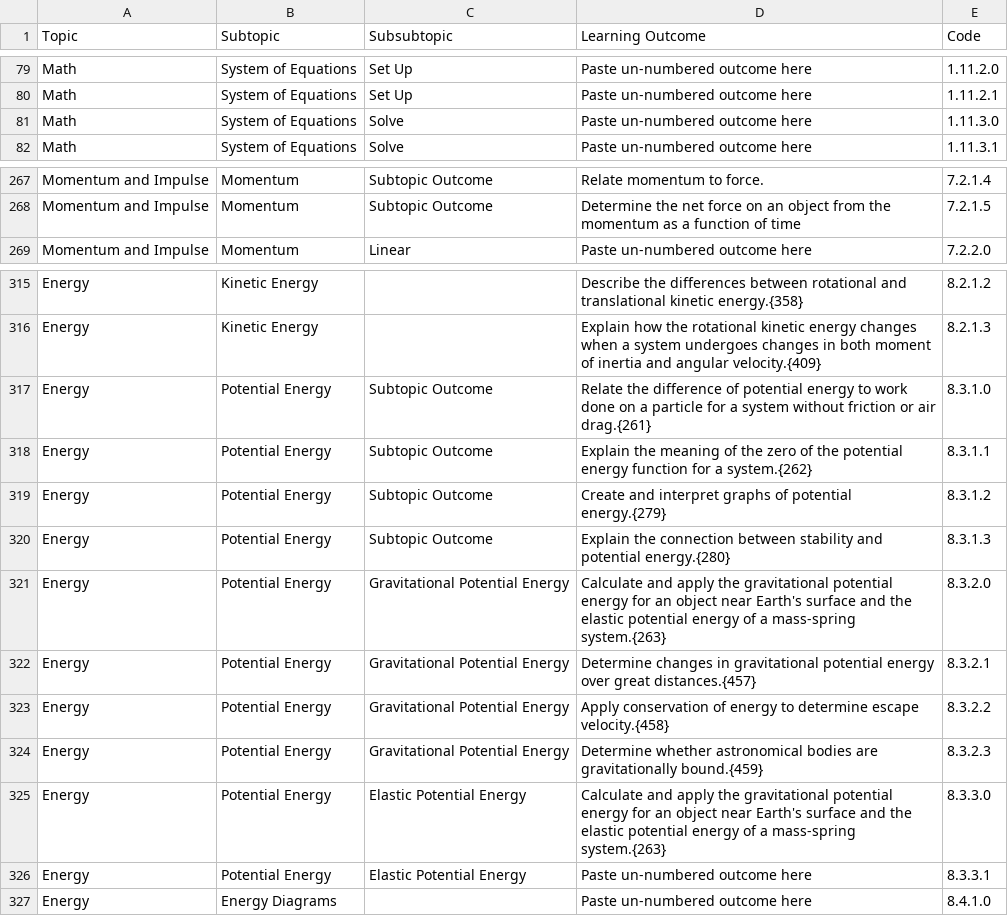
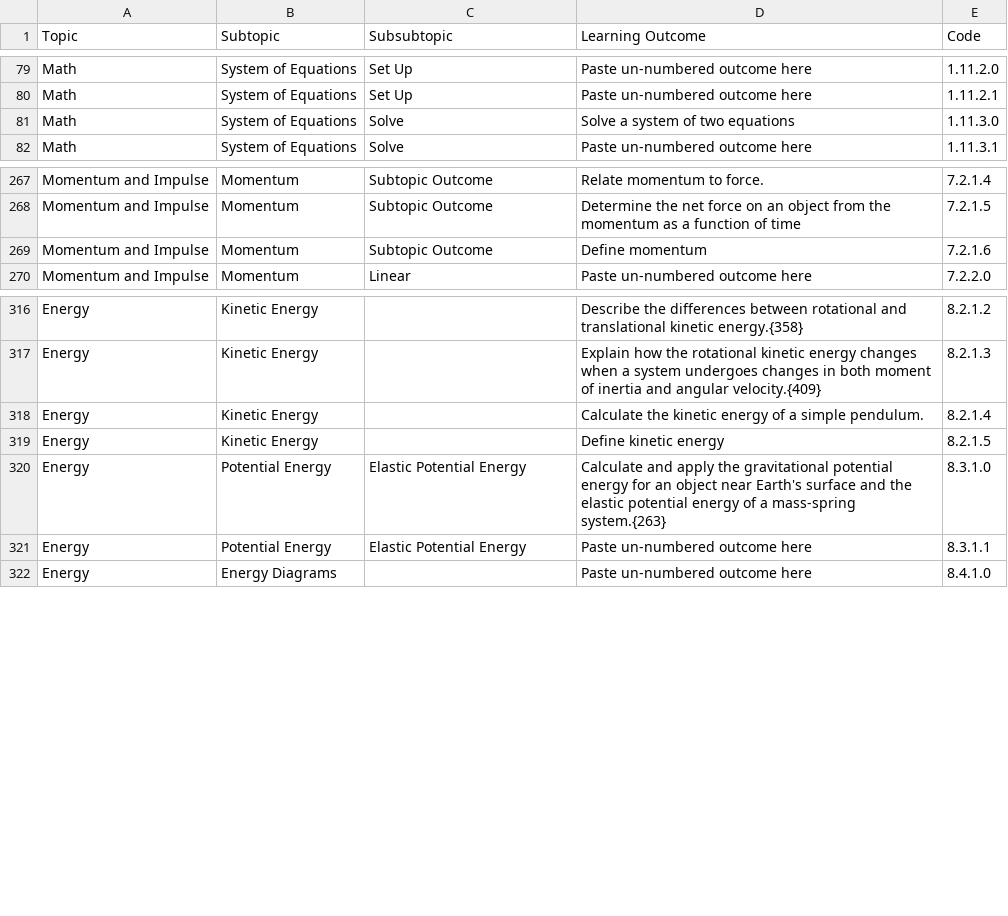
Before and after one commit to open-resources/learning_outcomes, a CSV file: Masterlist.csv, drawn as a sheet; only a part is shown, gaps mark what is left out.

Commit message:
Run GH Action to process learning outcomes

```diff
--- a/Masterlist.csv
+++ b/Masterlist.csv
@@ -80,3 +80,3 @@ Math,System of Equations,Set Up,Paste un-numbered outcome here,1.11.2.0
 Math,System of Equations,Set Up,Paste un-numbered outcome here,1.11.2.1
-Math,System of Equations,Solve,Paste un-numbered outcome here,1.11.3.0
+Math,System of Equations,Solve,Solve a system of two equations,1.11.3.0
 Math,System of Equations,Solve,Paste un-numbered outcome here,1.11.3.1
@@ -268,2 +268,3 @@ Momentum and Impulse,Momentum,Subtopic Outcome,Relate momentum to force.,7.2.1.4
 Momentum and Impulse,Momentum,Subtopic Outcome,Determine the net force on an object from the momentum as a function of time,7.2.1.5
+Momentum and Impulse,Momentum,Subtopic Outcome,Define momentum,7.2.1.6
 Momentum and Impulse,Momentum,Linear,Paste un-numbered outcome here,7.2.2.0
@@ -316,12 +317,6 @@ Energy,Kinetic Energy,,Describe the differences between rotational and translati
 Energy,Kinetic Energy,,Explain how the rotational kinetic energy changes when a system undergoes changes in both moment of inertia and angular velocity.{409},8.2.1.3
-Energy,Potential Energy,Subtopic Outcome,Relate the difference of potential energy to work done on a particle for a system without friction or air drag.{261},8.3.1.0
-Energy,Potential Energy,Subtopic Outcome,Explain the meaning of the zero of the potential energy function for a system.{262},8.3.1.1
-Energy,Potential Energy,Subtopic Outcome,Create and interpret graphs of potential energy.{279},8.3.1.2
-Energy,Potential Energy,Subtopic Outcome,Explain the connection between stability and potential energy.{280},8.3.1.3
-Energy,Potential Energy,Gravitational Potential Energy,Calculate and apply the gravitational potential energy for an object near Earth's surface and the elastic potential energy of a mass-spring system.{263},8.3.2.0
-Energy,Potential Energy,Gravitational Potential Energy,Determine changes in gravitational potential energy over great distances.{457},8.3.2.1
-Energy,Potential Energy,Gravitational Potential Energy,Apply conservation of energy to determine escape velocity.{458},8.3.2.2
-Energy,Potential Energy,Gravitational Potential Energy,Determine whether astronomical bodies are gravitationally bound.{459},8.3.2.3
-Energy,Potential Energy,Elastic Potential Energy,Calculate and apply the gravitational potential energy for an object near Earth's surface and the elastic potential energy of a mass-spring system.{263},8.3.3.0
-Energy,Potential Energy,Elastic Potential Energy,Paste un-numbered outcome here,8.3.3.1
+Energy,Kinetic Energy,,Calculate the kinetic energy of a simple pendulum.,8.2.1.4
+Energy,Kinetic Energy,,Define kinetic energy,8.2.1.5
+Energy,Potential Energy,Elastic Potential Energy,Calculate and apply the gravitational potential energy for an object near Earth's surface and the elastic potential energy of a mass-spring system.{263},8.3.1.0
+Energy,Potential Energy,Elastic Potential Energy,Paste un-numbered outcome here,8.3.1.1
 Energy,Energy Diagrams,,Paste un-numbered outcome here,8.4.1.0
```
